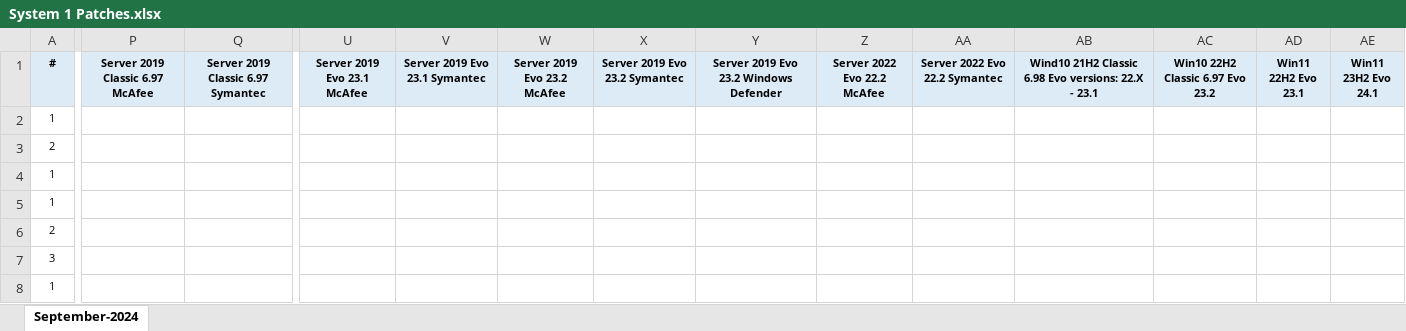
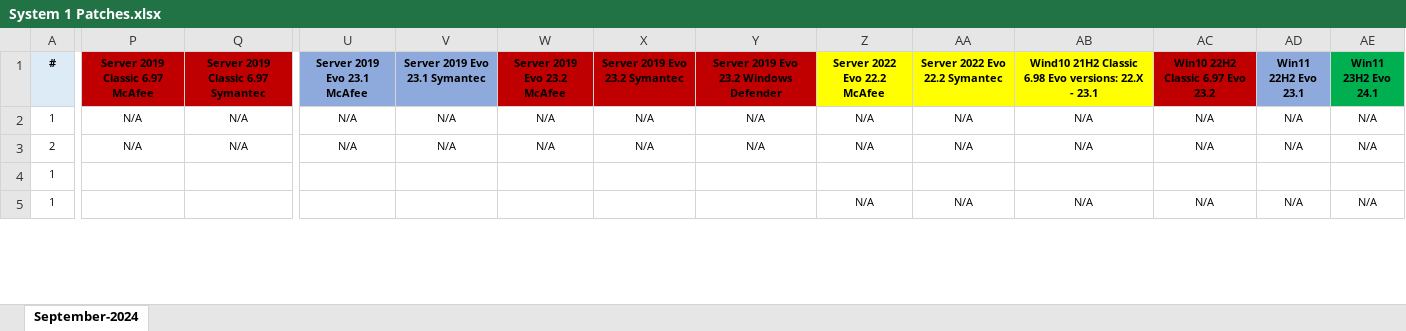
Before and after one commit to demscephei/PythonSelenium, an Excel workbook: System 1 Patches.xlsx, sheet September-2024, drawn as a sheet; only a part is shown, gaps mark what is left out; values as stored, in another font and other column widths than the file's, no borders; removed rows and columns are numbered as before the commit, all else as after; rows hold the shown columns only; the diff covers the shown part only; the diff names each change by its address in the sheet, - before the commit and + after, or states it on an @@ line.

```diff
--- a/System 1 Patches.xlsx (sheet September-2024)
+++ b/System 1 Patches.xlsx (sheet September-2024)
-P1:Q1 fill: #DDEBF7
+P1:Q1 fill: #C00000
-U1:V1 fill: #DDEBF7
+U1:V1 fill: #8EA9DB
-W1:Y1 fill: #DDEBF7
+W1:Y1 fill: #C00000
-Z1:AB1 fill: #DDEBF7
+Z1:AB1 fill: #FFFF00
-AC1 fill: #DDEBF7
+AC1 fill: #C00000
-AD1 fill: #DDEBF7
+AD1 fill: #8EA9DB
-AE1 fill: #DDEBF7
+AE1 fill: #00B050
-row 2: 1
-row 3: 2
-row 4: 1
-P2:P3 (Server 2019 Classic 6.97 McAfee): (empty)
+P2:P3 (Server 2019 Classic 6.97 McAfee): N/A
-Q2:Q3: (empty)
+Q2:Q3: N/A
-U2:U3 (Server 2019 Evo 23.1 McAfee): (empty)
+U2:U3 (Server 2019 Evo 23.1 McAfee): N/A
-V2:V3 (Server 2019 Evo 23.1 Symantec): (empty)
+V2:V3 (Server 2019 Evo 23.1 Symantec): N/A
-W2:W3 (Server 2019 Evo 23.2 McAfee): (empty)
+W2:W3 (Server 2019 Evo 23.2 McAfee): N/A
-X2:X3 (Server 2019 Evo 23.2 Symantec): (empty)
+X2:X3 (Server 2019 Evo 23.2 Symantec): N/A
-Y2:Y3: (empty)
+Y2:Y3: N/A
-Z2:Z3 (Server 2022 Evo 22.2 McAfee): (empty)
+Z2:Z3 (Server 2022 Evo 22.2 McAfee): N/A
-AA2:AA3 (Server 2022 Evo 22.2 Symantec): (empty)
+AA2:AA3 (Server 2022 Evo 22.2 Symantec): N/A
-AB2:AB3: (empty)
+AB2:AB3: N/A
-AC2:AC3 (Win10 22H2 Classic 6.97 Evo 23.2): (empty)
+AC2:AC3 (Win10 22H2 Classic 6.97 Evo 23.2): N/A
-AD2:AD3 (Win11 22H2 Evo 23.1): (empty)
+AD2:AD3 (Win11 22H2 Evo 23.1): N/A
-AE2:AE3 (Win11 23H2 Evo 24.1): (empty)
+AE2:AE3 (Win11 23H2 Evo 24.1): N/A
-A4 (#): 3
+A4 (#): 1
-Z5 (Server 2022 Evo 22.2 McAfee): (empty)
+Z5 (Server 2022 Evo 22.2 McAfee): N/A
-AA5 (Server 2022 Evo 22.2 Symantec): (empty)
+AA5 (Server 2022 Evo 22.2 Symantec): N/A
-AB5: (empty)
+AB5: N/A
-AC5 (Win10 22H2 Classic 6.97 Evo 23.2): (empty)
+AC5 (Win10 22H2 Classic 6.97 Evo 23.2): N/A
-AD5 (Win11 22H2 Evo 23.1): (empty)
+AD5 (Win11 22H2 Evo 23.1): N/A
-AE5 (Win11 23H2 Evo 24.1): (empty)
+AE5 (Win11 23H2 Evo 24.1): N/A
```
Also changed, not shown: 3 removed rows, 106 edited cells and cell formats elsewhere in this sheet, 1 other file.
